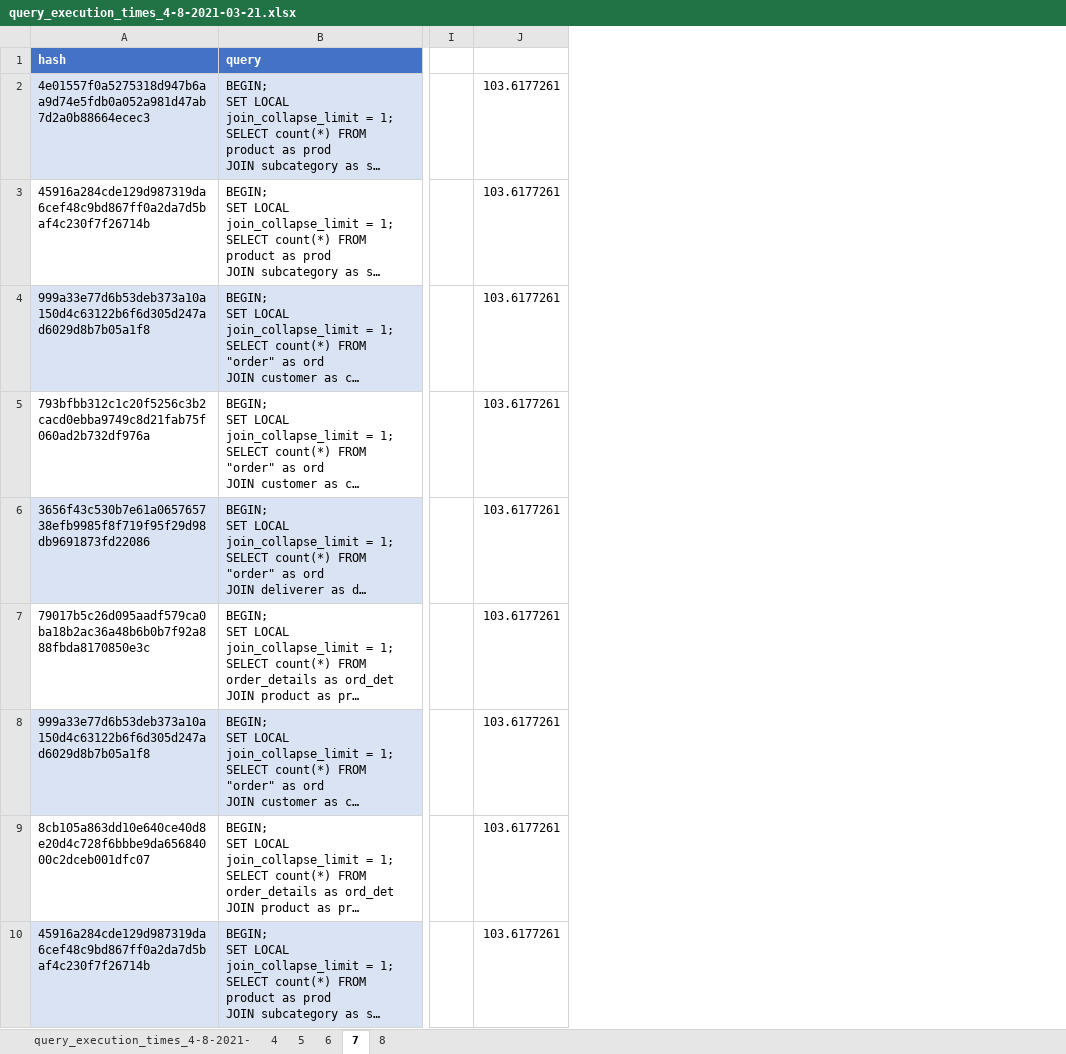
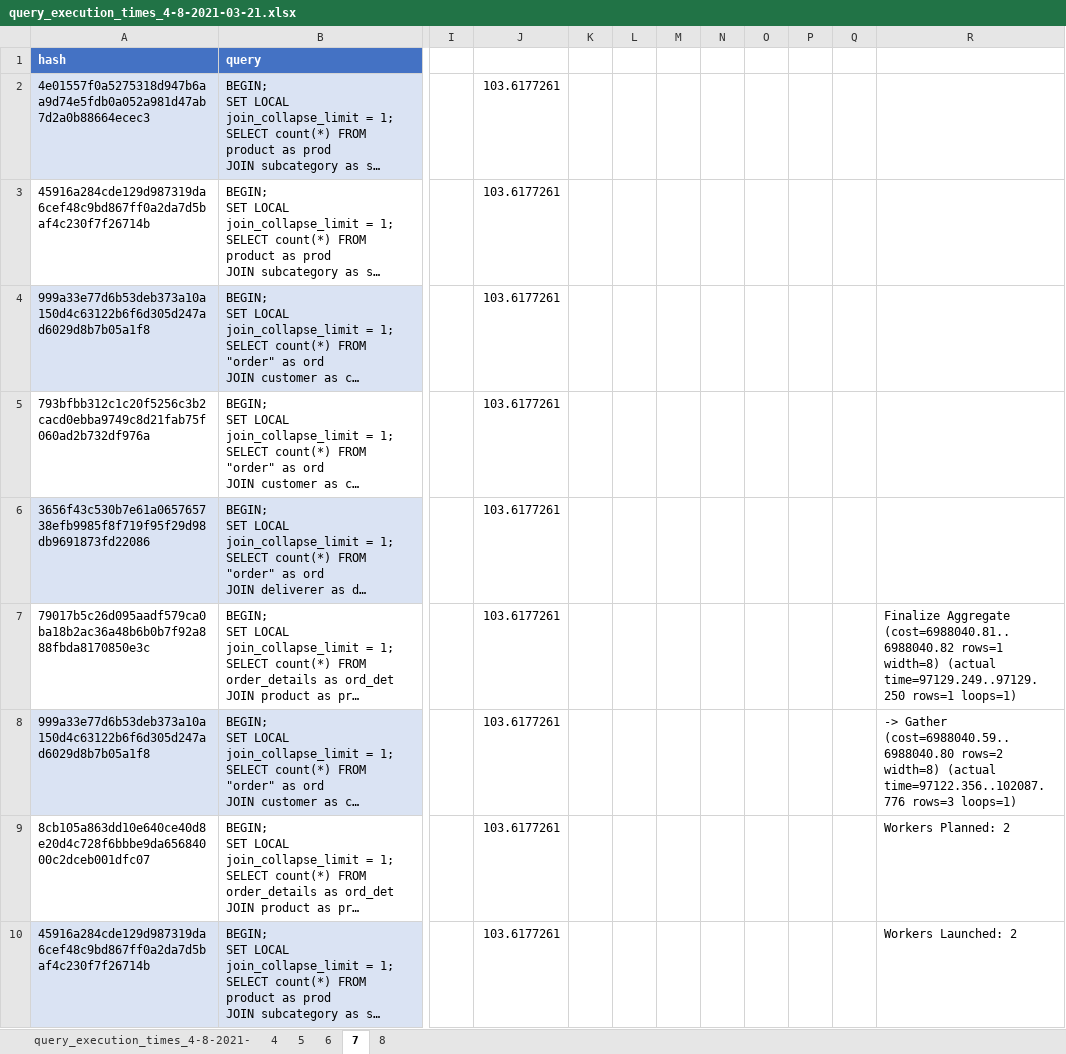
Before and after one commit to dsghrg/releo, an Excel workbook: db/db_analysis/query_execution_times_4-8-2021-03-21.xlsx, sheet 7, drawn as a sheet; only a part is shown, gaps mark what is left out; long unchanged cells end in …; values as stored, in another font and other column widths than the file's, no borders; charts and pictures and table styles not drawn; the diff names each change by its address in the sheet, - before the commit and + after, or states it on an @@ line.

```diff
--- a/db/db_analysis/query_execution_times_4-8-2021-03-21.xlsx (sheet 7)
+++ b/db/db_analysis/query_execution_times_4-8-2021-03-21.xlsx (sheet 7)
+column K, empty
+column L, empty
+column M, empty
+column N, empty
+column O, empty
+column P, empty
+column Q, empty
+column R, rows 7-10: Finalize Aggregate (cost=6988040.81..6988040.82 rows=1 width=8) (actual time=97129.249..97129.250 rows=1 loops=1) | -> Gather (cost=6988040.59..6988040.80 rows=2 width=8) (actual time=97122.356..102087.776 rows=3 loops=1) | Workers Planned: 2 | Workers Launched: 2
```
Also changed, not shown: sheet 4, sheet 5, sheet 8, sheet 6, charts or pictures.
